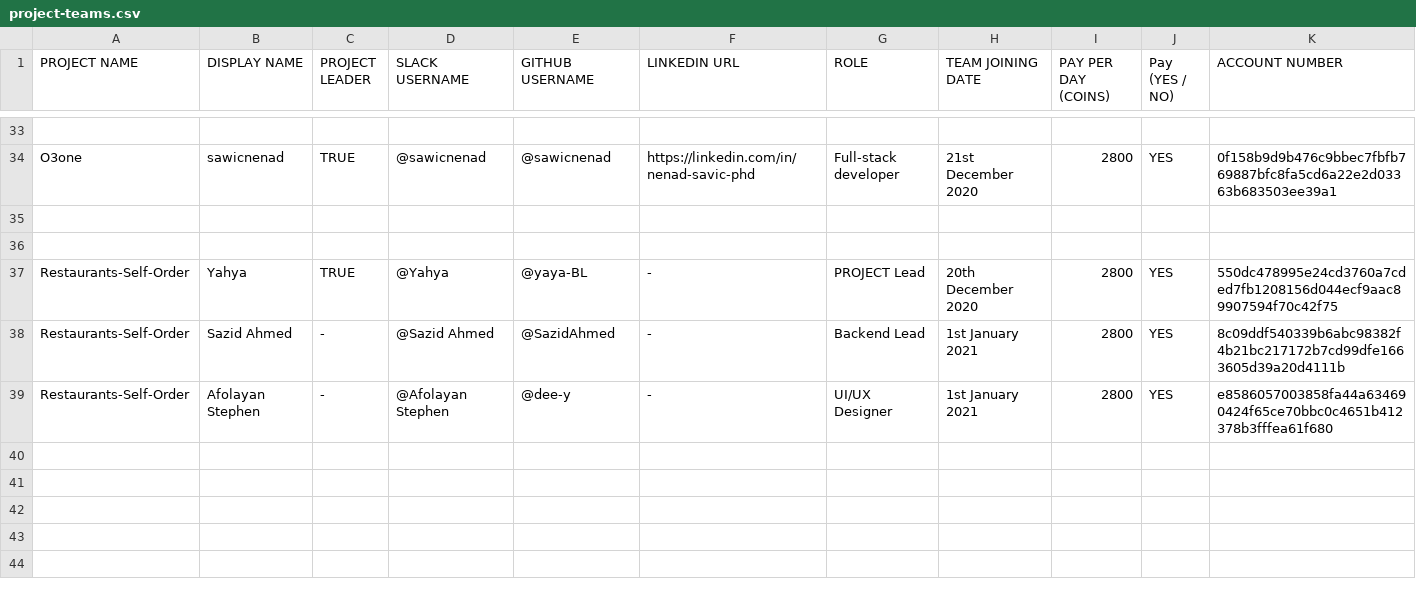
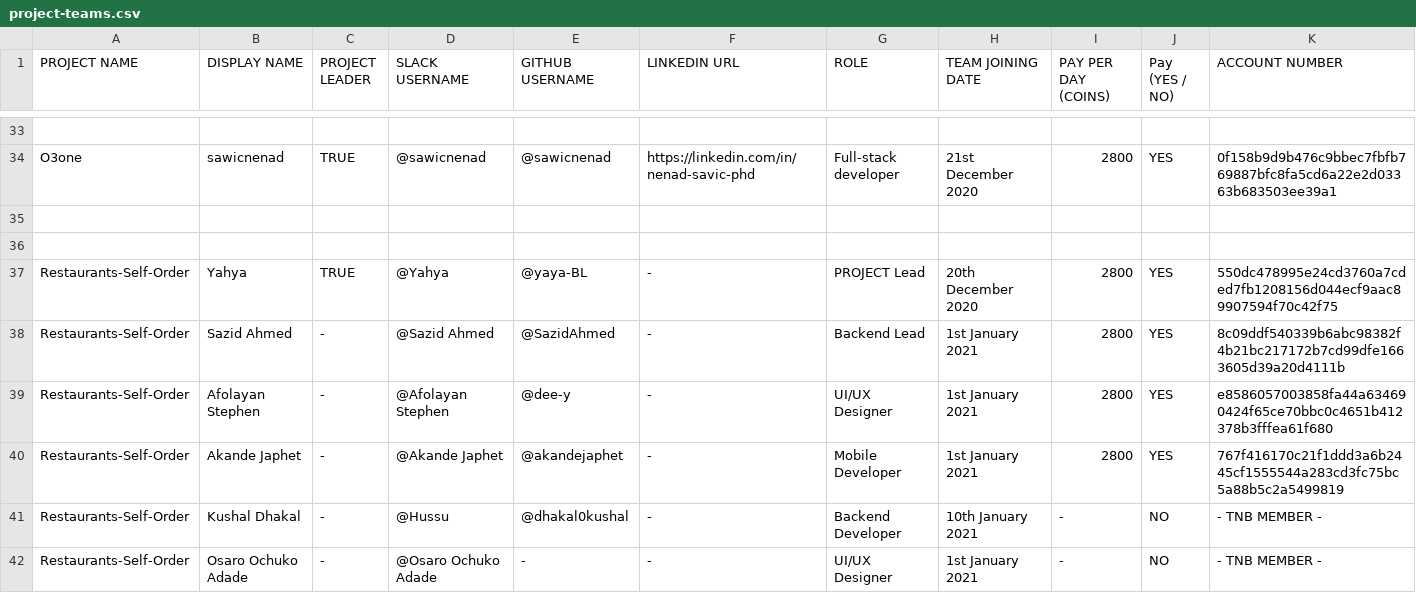
Before and after one commit to thenewboston-blockchain/Projects, a CSV file: CSVs/project-teams.csv, drawn as a sheet; only a part is shown, gaps mark what is left out.

Commit message:
Update Teammates

```diff
--- a/CSVs/project-teams.csv
+++ b/CSVs/project-teams.csv
@@ -39 +39,4 @@ Restaurants-Self-Order,Sazid Ahmed,-,@Sazid Ahmed,@SazidAhmed,-,Backend Lead,1st
 Restaurants-Self-Order,Afolayan Stephen,-,@Afolayan Stephen,@dee-y,-,UI/UX Designer,1st January 2021,2800,YES,e8586057003858fa44a634690424f65ce70bbc0c4651b412378b3fffea61f680
+Restaurants-Self-Order,Akande Japhet,-,@Akande Japhet,@akandejaphet,-,Mobile Developer,1st January 2021,2800,YES,767f416170c21f1ddd3a6b2445cf1555544a283cd3fc75bc5a88b5c2a5499819
+Restaurants-Self-Order,Kushal Dhakal,-,@Hussu,@dhakal0kushal,-,Backend Developer,10th January 2021,-,NO,- TNB MEMBER -
+Restaurants-Self-Order,Osaro Ochuko Adade,-,@Osaro Ochuko Adade,-,-,UI/UX Designer,1st January 2021,-,NO,- TNB MEMBER -
```
